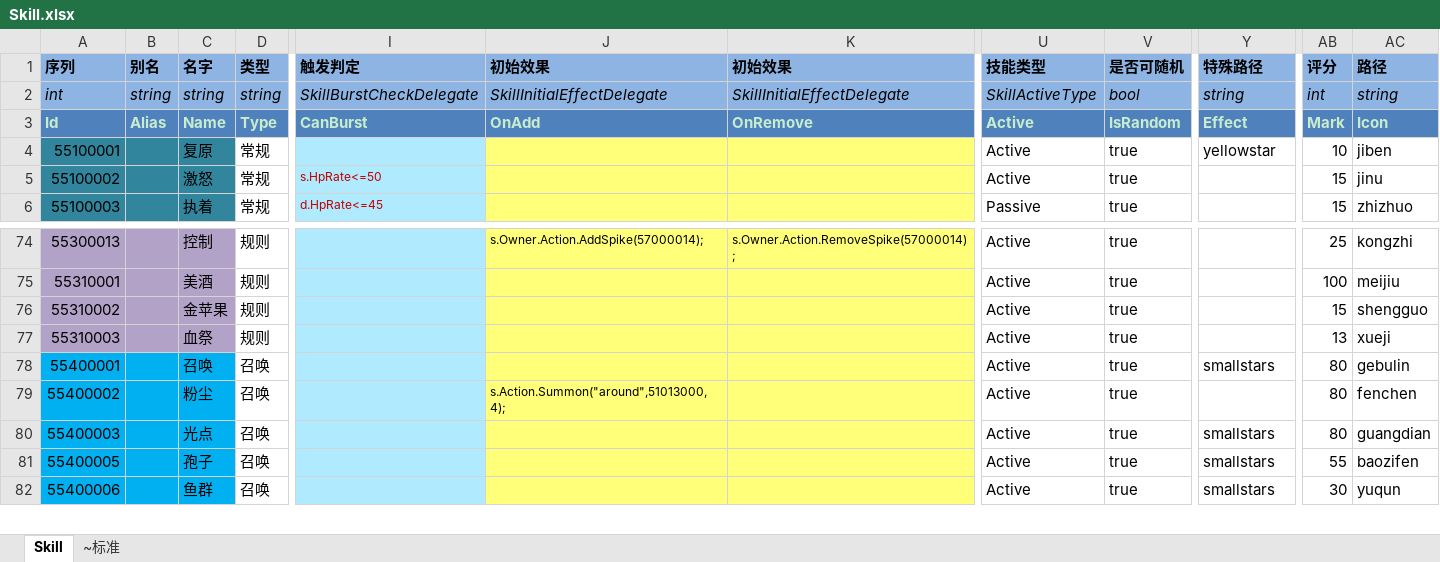
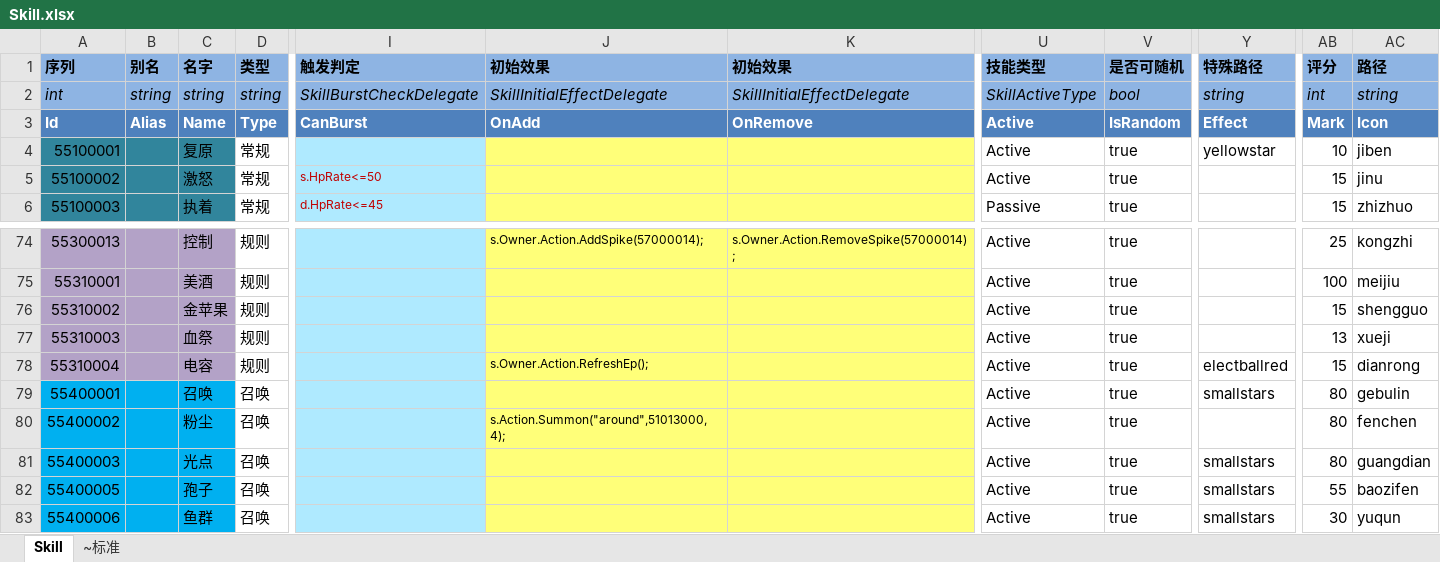
Before and after one commit to realeternia/TOMClassic, an Excel workbook: ConfigData/Xlsx/Skill.xlsx, sheet Skill, drawn as a sheet; only a part is shown, gaps mark what is left out; values as stored, in another font and other column widths than the file's, no borders; table styles not drawn; rows hold the shown columns only; the diff covers the shown part only; the diff names each change by its address in the sheet, - before the commit and + after, or states it on an @@ line.

Commit message:
add a new monster to refresh ep

```diff
--- a/ConfigData/Xlsx/Skill.xlsx (sheet Skill)
+++ b/ConfigData/Xlsx/Skill.xlsx (sheet Skill)
-A3:D3 text colour: #C7EDCC
+A3:D3 text colour: #FFFFFF
-I3:V3 text colour: #C7EDCC
+I3:V3 text colour: #FFFFFF
-Y3:AC3 text colour: #C7EDCC
+Y3:AC3 text colour: #FFFFFF
+row 78: 55310004 |  | 电容 | 规则 |  | s.Owner.Action.RefreshEp(); |  | Active | true | electballred | 15 | dianrong
```
Also changed, not shown: cell formats elsewhere in this sheet, ConfigData/Xlsx/Monster.xlsx, 5 other files.
